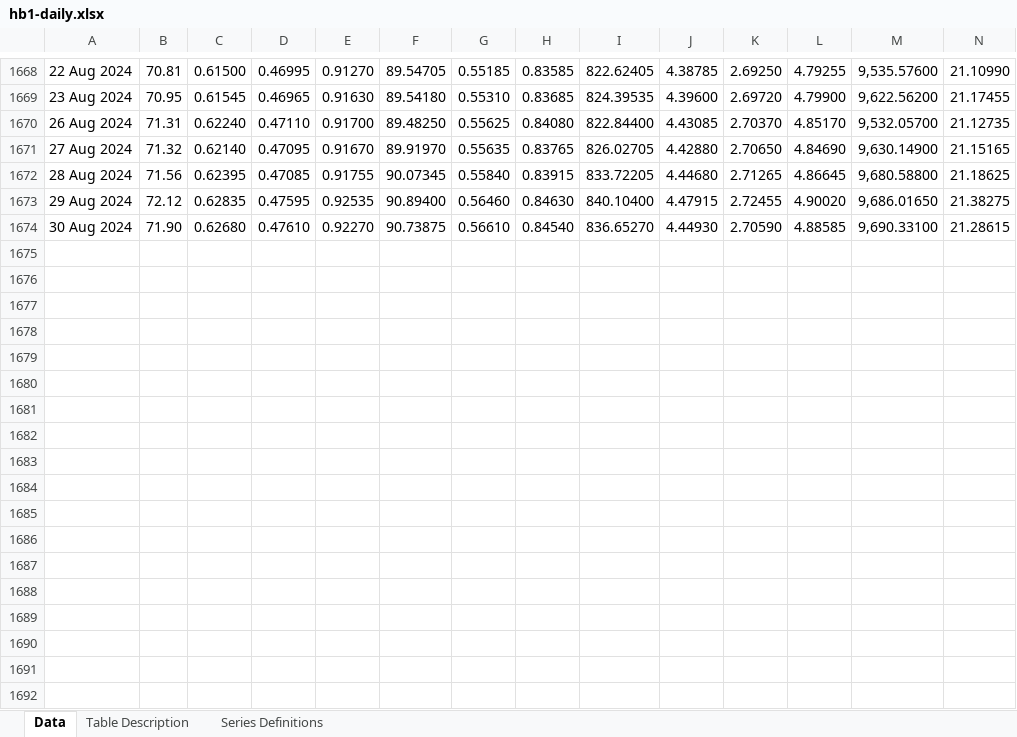
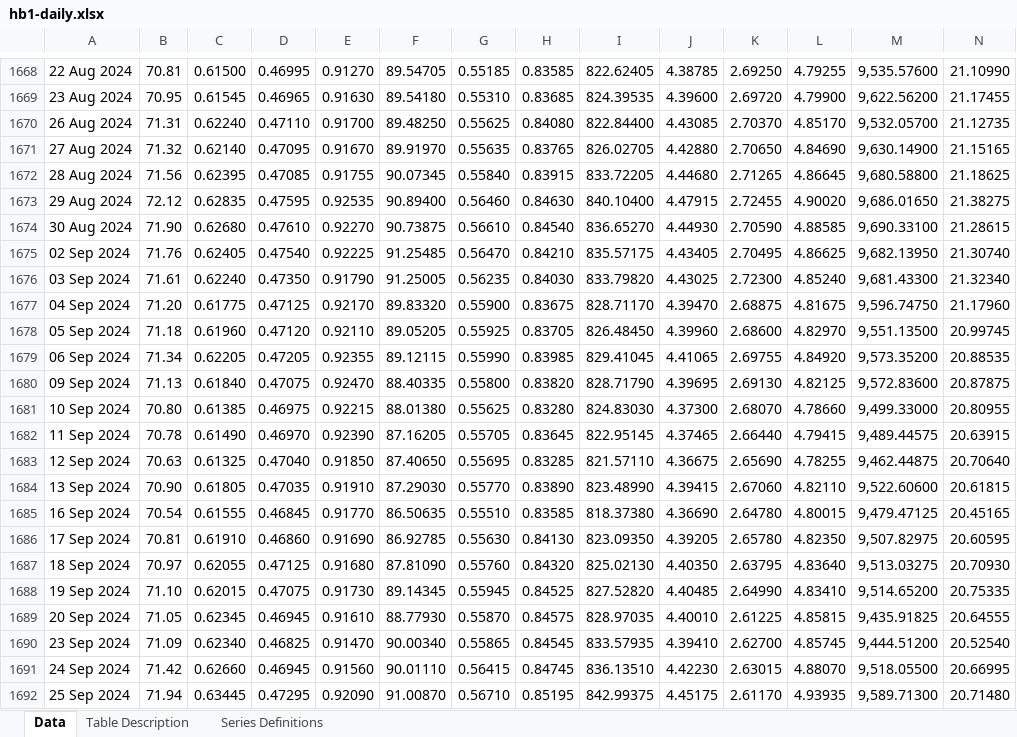
Before and after one commit to lihop/quotes, an Excel workbook: fif/hb1-daily.xlsx, sheet Data, drawn as a sheet; only a part is shown, gaps mark what is left out; values as stored, in another font and other column widths than the file's, no borders; rows hold the shown columns only; the diff covers the shown part only; the diff names each change by its address in the sheet, - before the commit and + after, or states it on an @@ line.

Commit message:
Update exchange rates

```diff
--- a/fif/hb1-daily.xlsx (sheet Data)
+++ b/fif/hb1-daily.xlsx (sheet Data)
+row 1675: 02 Sep 2024 | 71.76 | 0.62405 | 0.47540 | 0.92225 | 91.25485 | 0.56470 | 0.84210 | 835.57175 | 4.43405 | 2.70495 | 4.86625 | 9,682.13950 | 21.30740
+row 1676: 03 Sep 2024 | 71.61 | 0.62240 | 0.47350 | 0.91790 | 91.25005 | 0.56235 | 0.84030 | 833.79820 | 4.43025 | 2.72300 | 4.85240 | 9,681.43300 | 21.32340
+row 1677: 04 Sep 2024 | 71.20 | 0.61775 | 0.47125 | 0.92170 | 89.83320 | 0.55900 | 0.83675 | 828.71170 | 4.39470 | 2.68875 | 4.81675 | 9,596.74750 | 21.17960
+row 1678: 05 Sep 2024 | 71.18 | 0.61960 | 0.47120 | 0.92110 | 89.05205 | 0.55925 | 0.83705 | 826.48450 | 4.39960 | 2.68600 | 4.82970 | 9,551.13500 | 20.99745
+row 1679: 06 Sep 2024 | 71.34 | 0.62205 | 0.47205 | 0.92355 | 89.12115 | 0.55990 | 0.83985 | 829.41045 | 4.41065 | 2.69755 | 4.84920 | 9,573.35200 | 20.88535
+row 1680: 09 Sep 2024 | 71.13 | 0.61840 | 0.47075 | 0.92470 | 88.40335 | 0.55800 | 0.83820 | 828.71790 | 4.39695 | 2.69130 | 4.82125 | 9,572.83600 | 20.87875
+row 1681: 10 Sep 2024 | 70.80 | 0.61385 | 0.46975 | 0.92215 | 88.01380 | 0.55625 | 0.83280 | 824.83030 | 4.37300 | 2.68070 | 4.78660 | 9,499.33000 | 20.80955
+row 1682: 11 Sep 2024 | 70.78 | 0.61490 | 0.46970 | 0.92390 | 87.16205 | 0.55705 | 0.83645 | 822.95145 | 4.37465 | 2.66440 | 4.79415 | 9,489.44575 | 20.63915
+row 1683: 12 Sep 2024 | 70.63 | 0.61325 | 0.47040 | 0.91850 | 87.40650 | 0.55695 | 0.83285 | 821.57110 | 4.36675 | 2.65690 | 4.78255 | 9,462.44875 | 20.70640
+row 1684: 13 Sep 2024 | 70.90 | 0.61805 | 0.47035 | 0.91910 | 87.29030 | 0.55770 | 0.83890 | 823.48990 | 4.39415 | 2.67060 | 4.82110 | 9,522.60600 | 20.61815
+row 1685: 16 Sep 2024 | 70.54 | 0.61555 | 0.46845 | 0.91770 | 86.50635 | 0.55510 | 0.83585 | 818.37380 | 4.36690 | 2.64780 | 4.80015 | 9,479.47125 | 20.45165
+row 1686: 17 Sep 2024 | 70.81 | 0.61910 | 0.46860 | 0.91690 | 86.92785 | 0.55630 | 0.84130 | 823.09350 | 4.39205 | 2.65780 | 4.82350 | 9,507.82975 | 20.60595
+row 1687: 18 Sep 2024 | 70.97 | 0.62055 | 0.47125 | 0.91680 | 87.81090 | 0.55760 | 0.84320 | 825.02130 | 4.40350 | 2.63795 | 4.83640 | 9,513.03275 | 20.70930
+row 1688: 19 Sep 2024 | 71.10 | 0.62015 | 0.47075 | 0.91730 | 89.14345 | 0.55945 | 0.84525 | 827.52820 | 4.40485 | 2.64990 | 4.83410 | 9,514.65200 | 20.75335
+row 1689: 20 Sep 2024 | 71.05 | 0.62345 | 0.46945 | 0.91610 | 88.77930 | 0.55870 | 0.84575 | 828.97035 | 4.40010 | 2.61225 | 4.85815 | 9,435.91825 | 20.64555
+row 1690: 23 Sep 2024 | 71.09 | 0.62340 | 0.46825 | 0.91470 | 90.00340 | 0.55865 | 0.84545 | 833.57935 | 4.39410 | 2.62700 | 4.85745 | 9,444.51200 | 20.52540
+row 1691: 24 Sep 2024 | 71.42 | 0.62660 | 0.46945 | 0.91560 | 90.01110 | 0.56415 | 0.84745 | 836.13510 | 4.42230 | 2.63015 | 4.88070 | 9,518.05500 | 20.66995
+row 1692: 25 Sep 2024 | 71.94 | 0.63445 | 0.47295 | 0.92090 | 91.00870 | 0.56710 | 0.85195 | 842.99375 | 4.45175 | 2.61170 | 4.93935 | 9,589.71300 | 20.71480
```
Also changed, not shown: 26 added rows elsewhere in this sheet, sheet Table Description.
